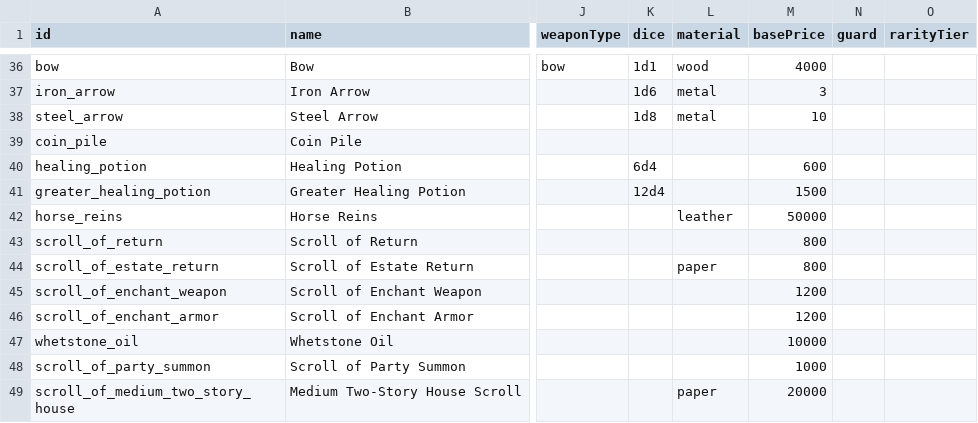
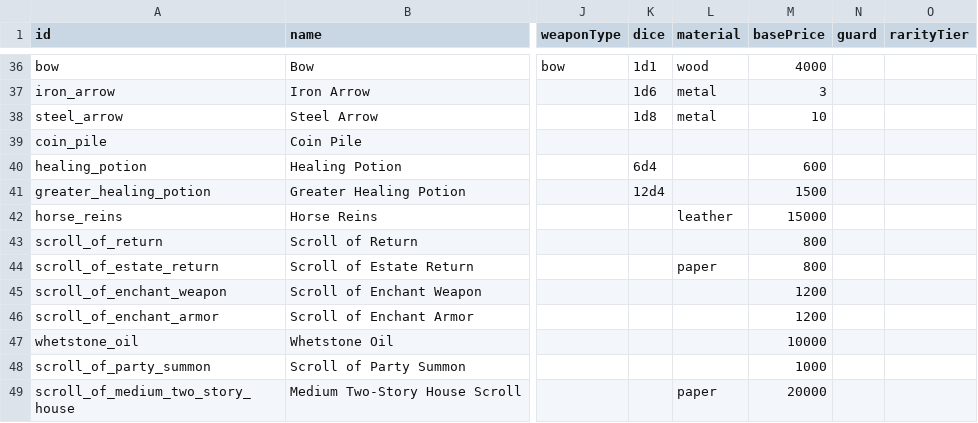
Before and after one commit to GONGJI-KIM/OpenMMO, a CSV file: data-src/items.csv, drawn as a sheet; only a part is shown, gaps mark what is left out; the diff names each change by its address in the sheet, - before the commit and + after, or states it on an @@ line.

Commit message:
Improve mounted turning and rider motion
Add authoritative arc steering, mirrored horse turn clips, and smooth rider head tracking with bounded idle twists. Price horse reins at 1 gold 50 silver and pin the updated horse assets.

```diff
--- a/data-src/items.csv
+++ b/data-src/items.csv
-M42 (basePrice): 50000
+M42 (basePrice): 15000
```
Also changed, not shown: 31 other files.
